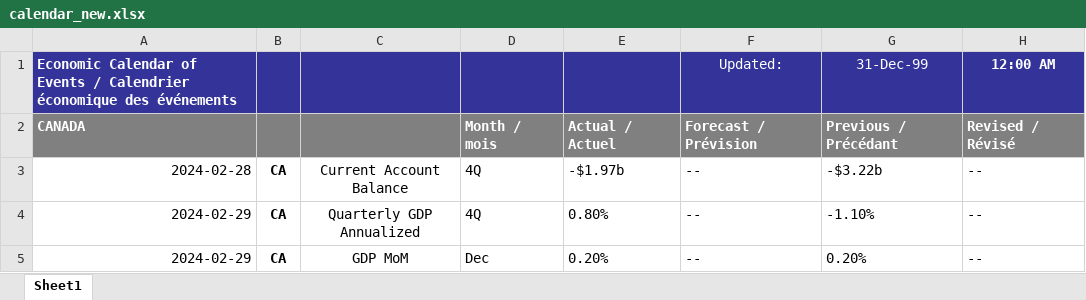
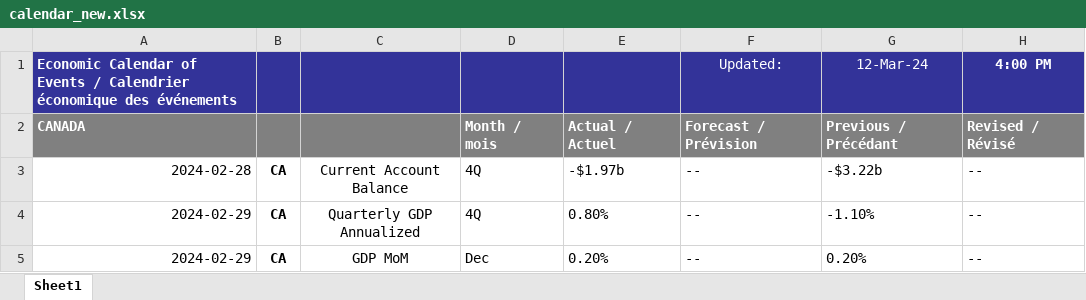
Before and after one commit to Jon-Goodwin/weeklyCalendar, an Excel workbook: calendar_new.xlsx, sheet Sheet1, drawn as a sheet; only a part is shown; values as stored, in another font and other column widths than the file's, no borders; table styles not drawn; the diff names each change by its address in the sheet, - before the commit and + after, or states it on an @@ line.

Commit message:
formatting calendar

```diff
--- a/calendar_new.xlsx (sheet Sheet1)
+++ b/calendar_new.xlsx (sheet Sheet1)
-G1: 31-Dec-99
+G1: 12-Mar-24
-H1: 12:00 AM
+H1: 4:00 PM
```
Also changed, not shown: Calendar.xlsm, 5 other files.
